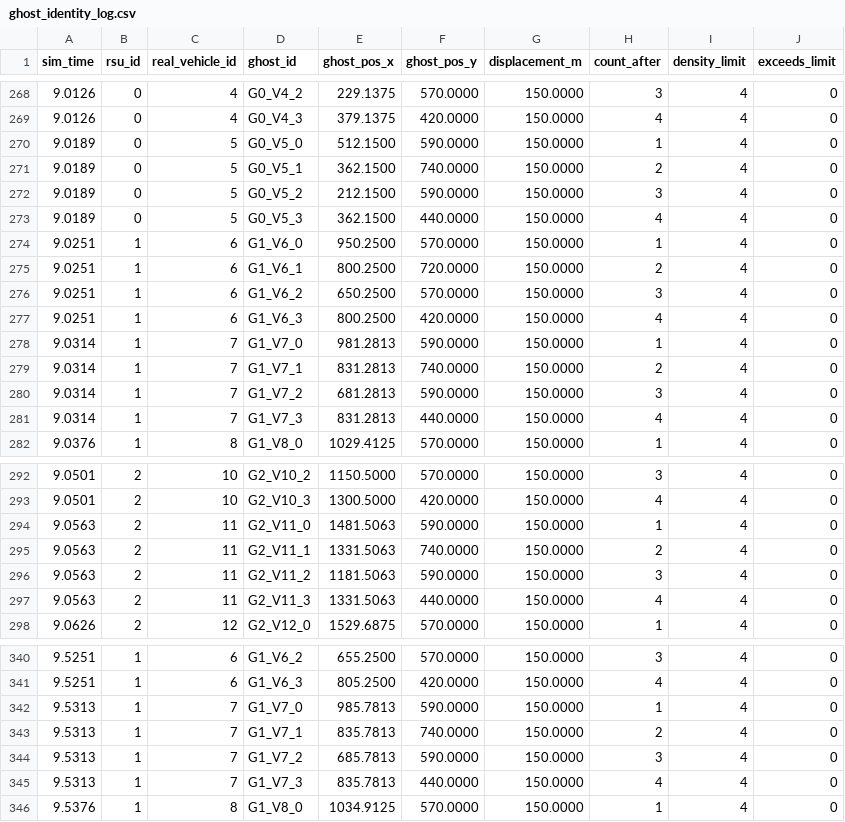
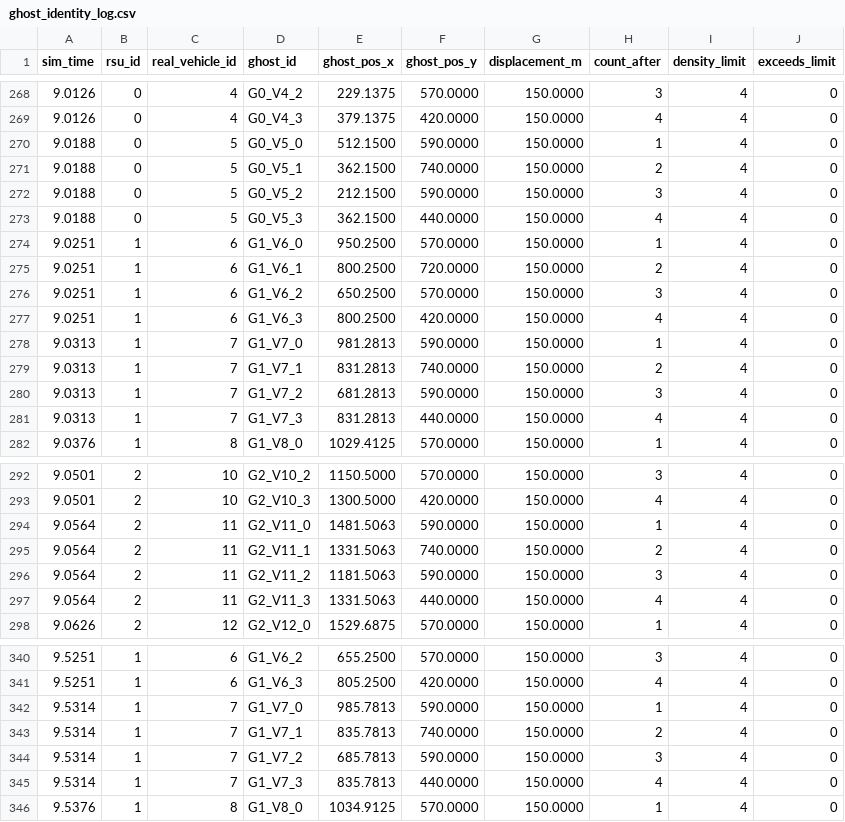
Before and after one commit to NirangaNiluminda/MPTD-PQS-SDVN, a CSV file: analytics/results/ghost_identity_log.csv, drawn as a sheet; only a part is shown, gaps mark what is left out; the diff covers the shown part only.

```diff
--- a/analytics/results/ghost_identity_log.csv
+++ b/analytics/results/ghost_identity_log.csv
@@ -269,6 +269,6 @@ sim_time,rsu_id,real_vehicle_id,ghost_id,ghost_pos_x,ghost_pos_y,displacement_m,
 9.0126,0,4,G0_V4_3,379.1375,420.0000,150.0000,4,4,0
-9.0189,0,5,G0_V5_0,512.1500,590.0000,150.0000,1,4,0
-9.0189,0,5,G0_V5_1,362.1500,740.0000,150.0000,2,4,0
-9.0189,0,5,G0_V5_2,212.1500,590.0000,150.0000,3,4,0
-9.0189,0,5,G0_V5_3,362.1500,440.0000,150.0000,4,4,0
+9.0188,0,5,G0_V5_0,512.1500,590.0000,150.0000,1,4,0
+9.0188,0,5,G0_V5_1,362.1500,740.0000,150.0000,2,4,0
+9.0188,0,5,G0_V5_2,212.1500,590.0000,150.0000,3,4,0
+9.0188,0,5,G0_V5_3,362.1500,440.0000,150.0000,4,4,0
 9.0251,1,6,G1_V6_0,950.2500,570.0000,150.0000,1,4,0
@@ -277,6 +277,6 @@ sim_time,rsu_id,real_vehicle_id,ghost_id,ghost_pos_x,ghost_pos_y,displacement_m,
 9.0251,1,6,G1_V6_3,800.2500,420.0000,150.0000,4,4,0
-9.0314,1,7,G1_V7_0,981.2813,590.0000,150.0000,1,4,0
-9.0314,1,7,G1_V7_1,831.2813,740.0000,150.0000,2,4,0
-9.0314,1,7,G1_V7_2,681.2813,590.0000,150.0000,3,4,0
-9.0314,1,7,G1_V7_3,831.2813,440.0000,150.0000,4,4,0
+9.0313,1,7,G1_V7_0,981.2813,590.0000,150.0000,1,4,0
+9.0313,1,7,G1_V7_1,831.2813,740.0000,150.0000,2,4,0
+9.0313,1,7,G1_V7_2,681.2813,590.0000,150.0000,3,4,0
+9.0313,1,7,G1_V7_3,831.2813,440.0000,150.0000,4,4,0
 9.0376,1,8,G1_V8_0,1029.4125,570.0000,150.0000,1,4,0
@@ -293,6 +293,6 @@ sim_time,rsu_id,real_vehicle_id,ghost_id,ghost_pos_x,ghost_pos_y,displacement_m,
 9.0501,2,10,G2_V10_3,1300.5000,420.0000,150.0000,4,4,0
-9.0563,2,11,G2_V11_0,1481.5063,590.0000,150.0000,1,4,0
-9.0563,2,11,G2_V11_1,1331.5063,740.0000,150.0000,2,4,0
-9.0563,2,11,G2_V11_2,1181.5063,590.0000,150.0000,3,4,0
-9.0563,2,11,G2_V11_3,1331.5063,440.0000,150.0000,4,4,0
+9.0564,2,11,G2_V11_0,1481.5063,590.0000,150.0000,1,4,0
+9.0564,2,11,G2_V11_1,1331.5063,740.0000,150.0000,2,4,0
+9.0564,2,11,G2_V11_2,1181.5063,590.0000,150.0000,3,4,0
+9.0564,2,11,G2_V11_3,1331.5063,440.0000,150.0000,4,4,0
 9.0626,2,12,G2_V12_0,1529.6875,570.0000,150.0000,1,4,0
@@ -341,6 +341,6 @@ sim_time,rsu_id,real_vehicle_id,ghost_id,ghost_pos_x,ghost_pos_y,displacement_m,
 9.5251,1,6,G1_V6_3,805.2500,420.0000,150.0000,4,4,0
-9.5313,1,7,G1_V7_0,985.7813,590.0000,150.0000,1,4,0
-9.5313,1,7,G1_V7_1,835.7813,740.0000,150.0000,2,4,0
-9.5313,1,7,G1_V7_2,685.7813,590.0000,150.0000,3,4,0
-9.5313,1,7,G1_V7_3,835.7813,440.0000,150.0000,4,4,0
+9.5314,1,7,G1_V7_0,985.7813,590.0000,150.0000,1,4,0
+9.5314,1,7,G1_V7_1,835.7813,740.0000,150.0000,2,4,0
+9.5314,1,7,G1_V7_2,685.7813,590.0000,150.0000,3,4,0
+9.5314,1,7,G1_V7_3,835.7813,440.0000,150.0000,4,4,0
 9.5376,1,8,G1_V8_0,1034.9125,570.0000,150.0000,1,4,0
```
Also changed, not shown: 44 edited cells elsewhere in this file, analytics/results/beacon_log.csv, analytics/results/controller_poison_log.csv, 35 other files.
